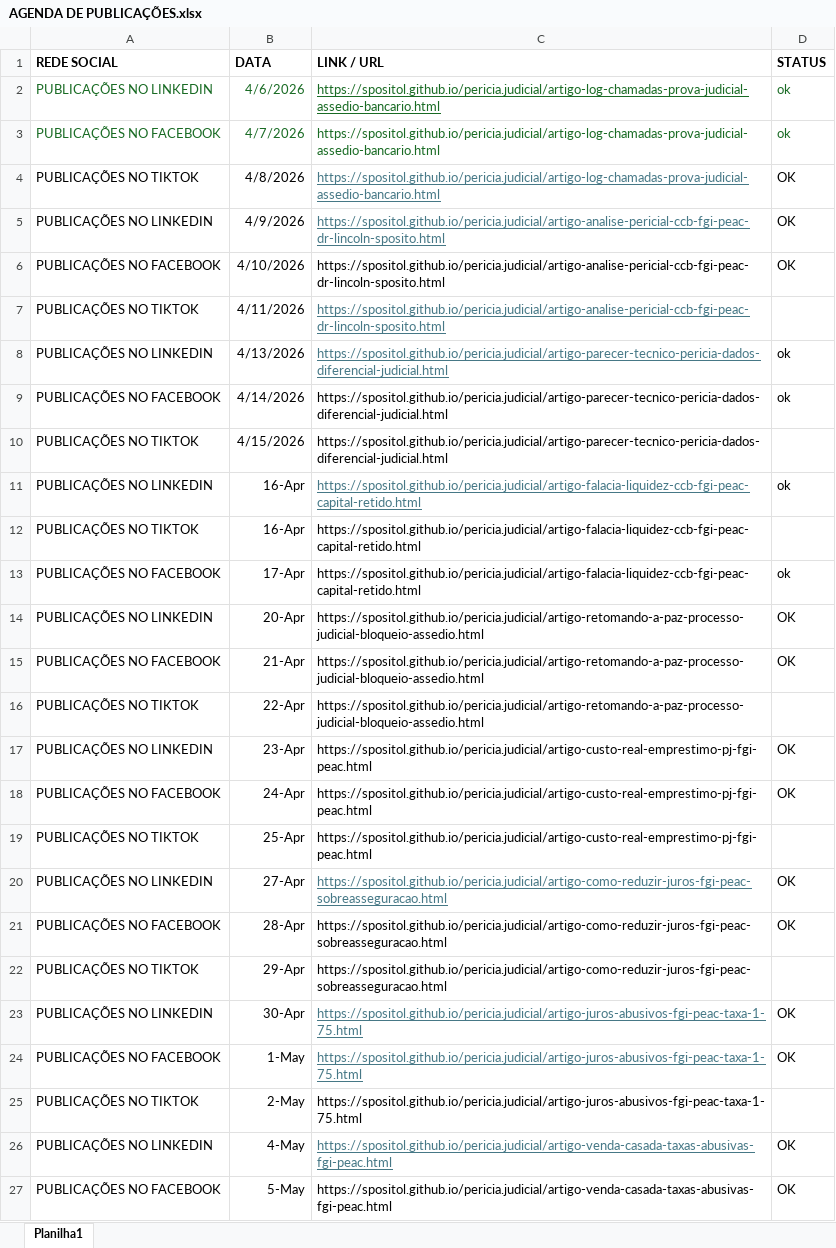
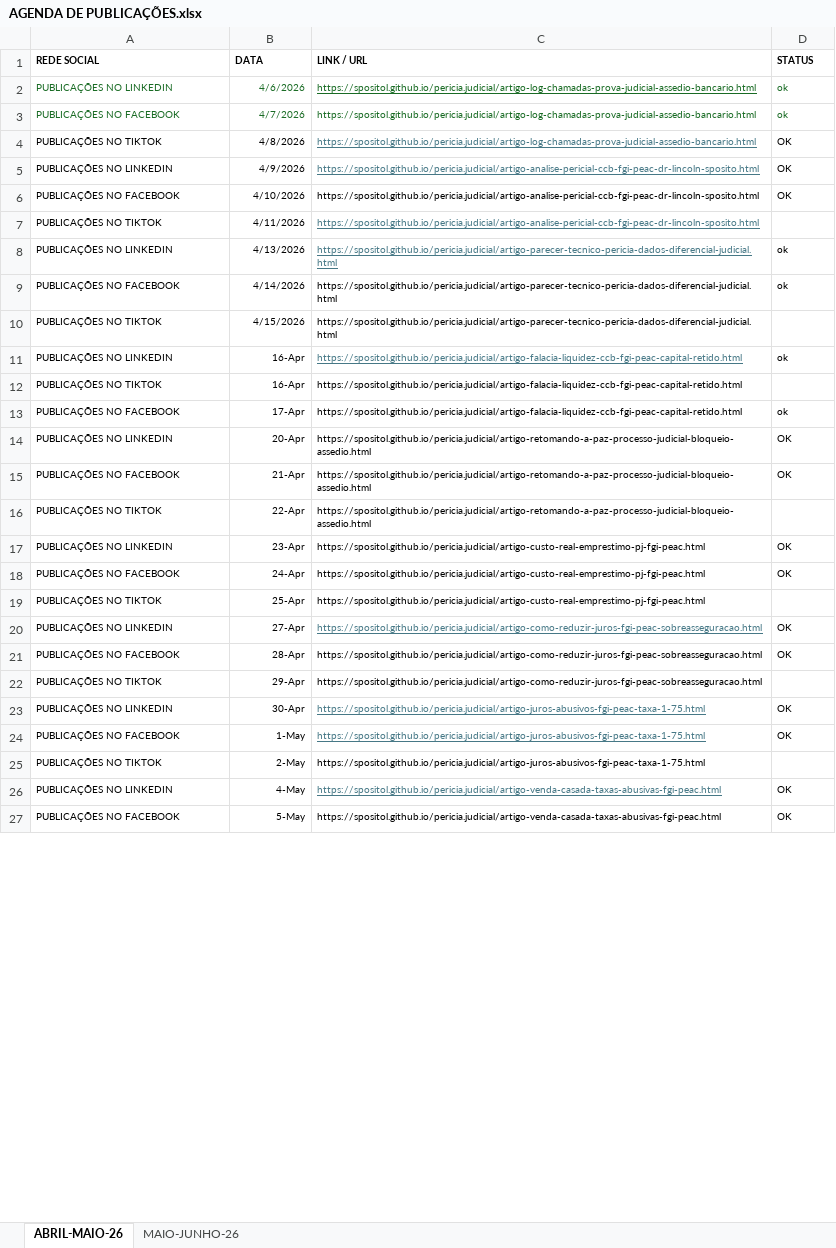
Before and after one commit to spositoL/pericia.judicial, an Excel workbook: Linkedin/AGENDA DE PUBLICAÇÕES.xlsx, sheet ABRIL-MAIO-26, drawn as a sheet; only a part is shown; values as stored, in another font and other column widths than the file's, no borders; the diff covers the shown part only; the diff names each change by its address in the sheet, - before the commit and + after, or states it on an @@ line.

```diff
--- a/Linkedin/AGENDA DE PUBLICAÇÕES.xlsx (sheet ABRIL-MAIO-26)
+++ b/Linkedin/AGENDA DE PUBLICAÇÕES.xlsx (sheet ABRIL-MAIO-26)
-sheet tab: Planilha1
+sheet tab: ABRIL-MAIO-26
+sheet tab: MAIO-JUNHO-26
@@ A1:D6 text size: smaller @@
@@ A7:C7 text size: smaller @@
@@ A8:D9 text size: smaller @@
@@ A10:C10 text size: smaller @@
@@ A11:D11 text size: smaller @@
@@ A12:C12 text size: smaller @@
@@ A13:D15 text size: smaller @@
@@ A16:C16 text size: smaller @@
@@ A17:D18 text size: smaller @@
@@ A19:C19 text size: smaller @@
@@ A20:D21 text size: smaller @@
@@ A22:C22 text size: smaller @@
@@ A23:D24 text size: smaller @@
@@ A25:C25 text size: smaller @@
@@ A26:D27 text size: smaller @@
```
Also changed, not shown: cell formats elsewhere in this sheet, 25 other files.
